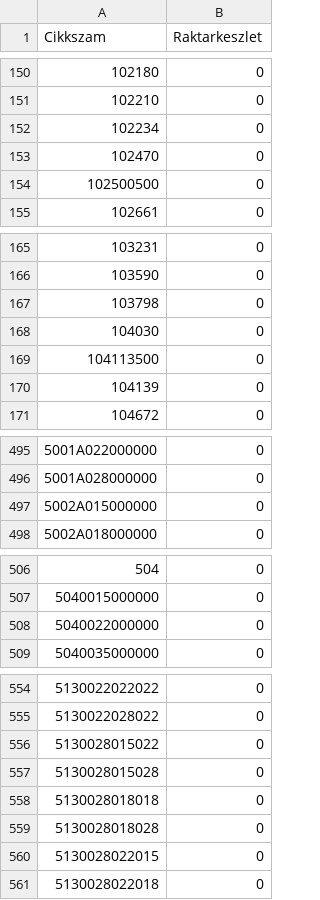
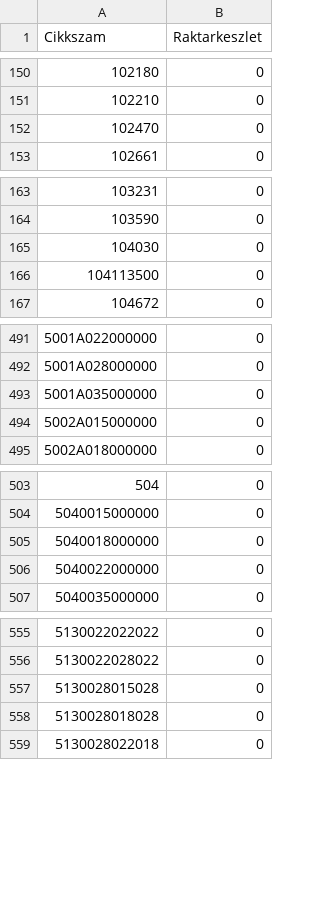
Before and after one commit to Kazanmarket/keszlet-sync, a CSV file: keszlet.csv, drawn as a sheet; only a part is shown, gaps mark what is left out; the diff covers the shown part only.

```diff
--- a/keszlet.csv
+++ b/keszlet.csv
@@ -151,5 +151,3 @@ Cikkszam;Raktarkeszlet
 102210;0
-102234;0
 102470;0
-102500500;0
 102661;0
@@ -166,6 +164,4 @@ Cikkszam;Raktarkeszlet
 103590;0
-103798;0
 104030;0
 104113500;0
-104139;0
 104672;0
@@ -496,2 +492,3 @@ Cikkszam;Raktarkeszlet
 5001A028000000;0
+5001A035000000;0
 5002A015000000;0
@@ -507,2 +504,3 @@ Cikkszam;Raktarkeszlet
 5040015000000;0
+5040018000000;0
 5040022000000;0
@@ -555,7 +556,4 @@ Cikkszam;Raktarkeszlet
 5130022028022;0
-5130028015022;0
 5130028015028;0
-5130028018018;0
 5130028018028;0
-5130028022015;0
 5130028022018;0
```
Also changed, not shown: 4 added rows and 1 removed row elsewhere in this file.
